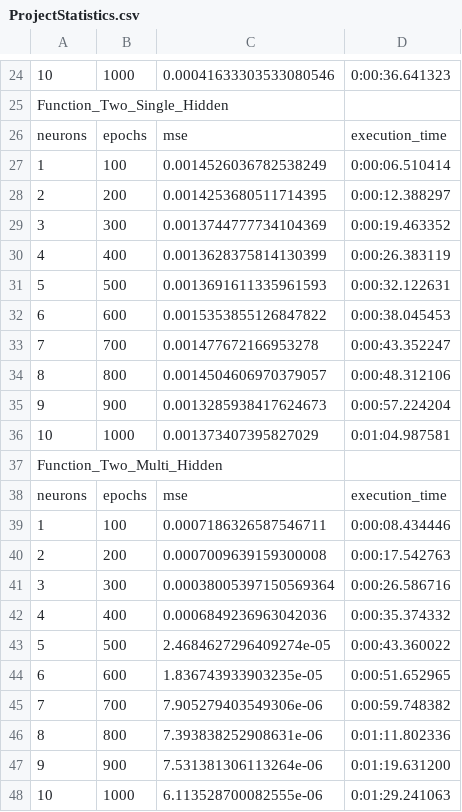
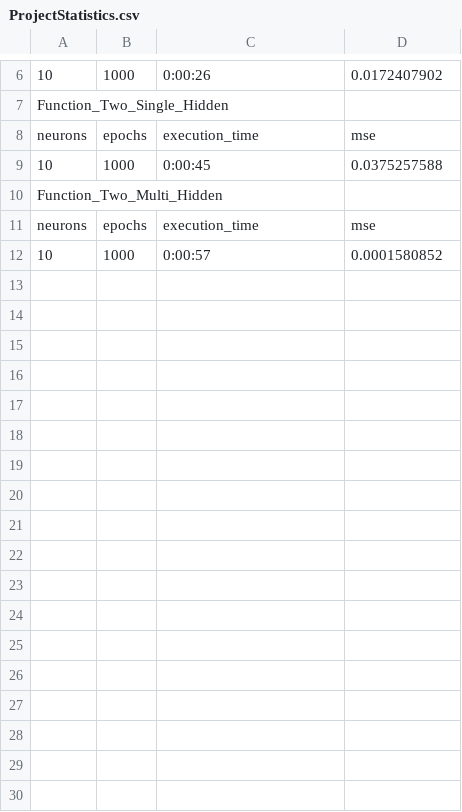
Before and after one commit to rubenbaskaran/AiExamProject, a CSV file: ProjectStatistics.csv, drawn as a sheet; only a part is shown, gaps mark what is left out; removed rows and columns are numbered as before the commit, all else as after; the diff covers the shown part only; the diff names each change by its address in the sheet, - before the commit and + after, or states it on an @@ line.

```diff
--- a/ProjectStatistics.csv
+++ b/ProjectStatistics.csv
-C6: 0.00041633303533080546
+C6: 0:00:26
-D6: 0:00:36.641323
+D6: 0.0172407902
-C8: mse
+C8: execution_time
-D8: execution_time
+D8: mse
-row 27: 1 | 100 | 0.0014526036782538249 | 0:00:06.510414
-row 28: 2 | 200 | 0.0014253680511714395 | 0:00:12.388297
-row 29: 3 | 300 | 0.0013744777734104369 | 0:00:19.463352
-row 30: 4 | 400 | 0.0013628375814130399 | 0:00:26.383119
-row 31: 5 | 500 | 0.0013691611335961593 | 0:00:32.122631
-row 32: 6 | 600 | 0.0015353855126847822 | 0:00:38.045453
-row 33: 7 | 700 | 0.001477672166953278 | 0:00:43.352247
-row 34: 8 | 800 | 0.0014504606970379057 | 0:00:48.312106
-row 35: 9 | 900 | 0.0013285938417624673 | 0:00:57.224204
-C9: 0.001373407395827029
+C9: 0:00:45
-D9: 0:01:04.987581
+D9: 0.0375257588
-C11: mse
+C11: execution_time
-D11: execution_time
+D11: mse
-row 39: 1 | 100 | 0.0007186326587546711 | 0:00:08.434446
-row 40: 2 | 200 | 0.0007009639159300008 | 0:00:17.542763
-row 41: 3 | 300 | 0.00038005397150569364 | 0:00:26.586716
-row 42: 4 | 400 | 0.0006849236963042036 | 0:00:35.374332
-row 43: 5 | 500 | 2.4684627296409274e-05 | 0:00:43.360022
-row 44: 6 | 600 | 1.836743933903235e-05 | 0:00:51.652965
-row 45: 7 | 700 | 7.905279403549306e-06 | 0:00:59.748382
-row 46: 8 | 800 | 7.393838252908631e-06 | 0:01:11.802336
-row 47: 9 | 900 | 7.531381306113264e-06 | 0:01:19.631200
-C12: 6.113528700082555e-06
+C12: 0:00:57
-D12: 0:01:29.241063
+D12: 0.0001580852
```
Also changed, not shown: 18 removed rows and 6 edited cells elsewhere in this file, 5 other files.
